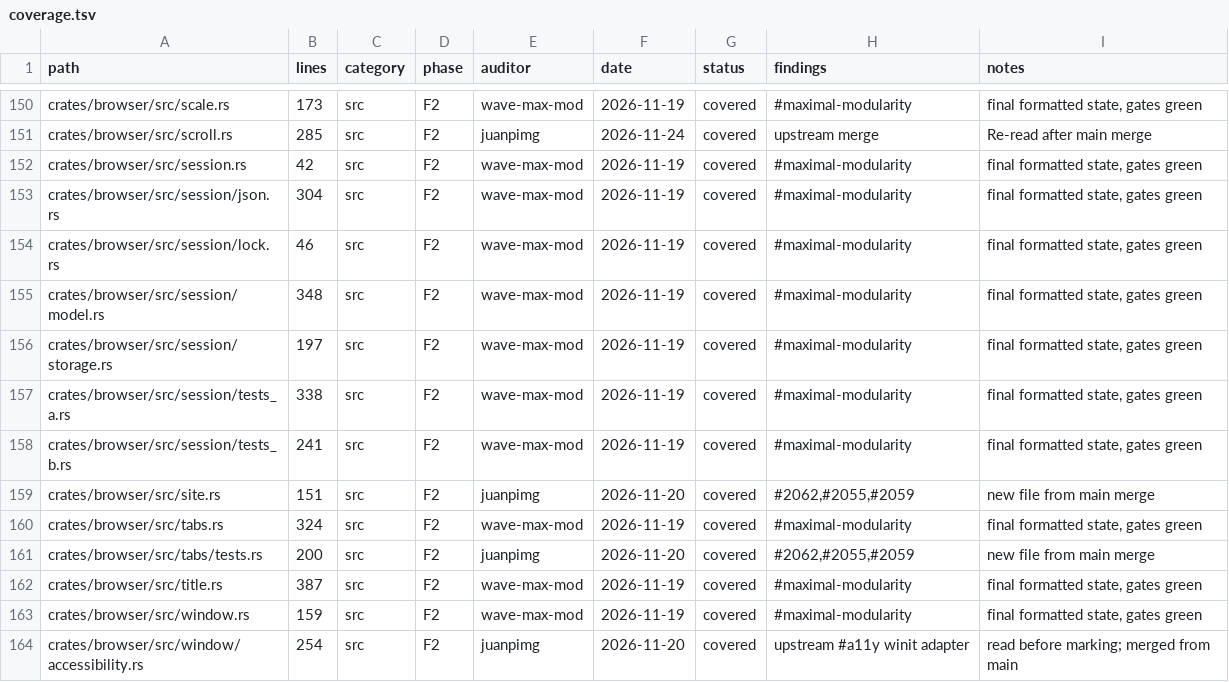
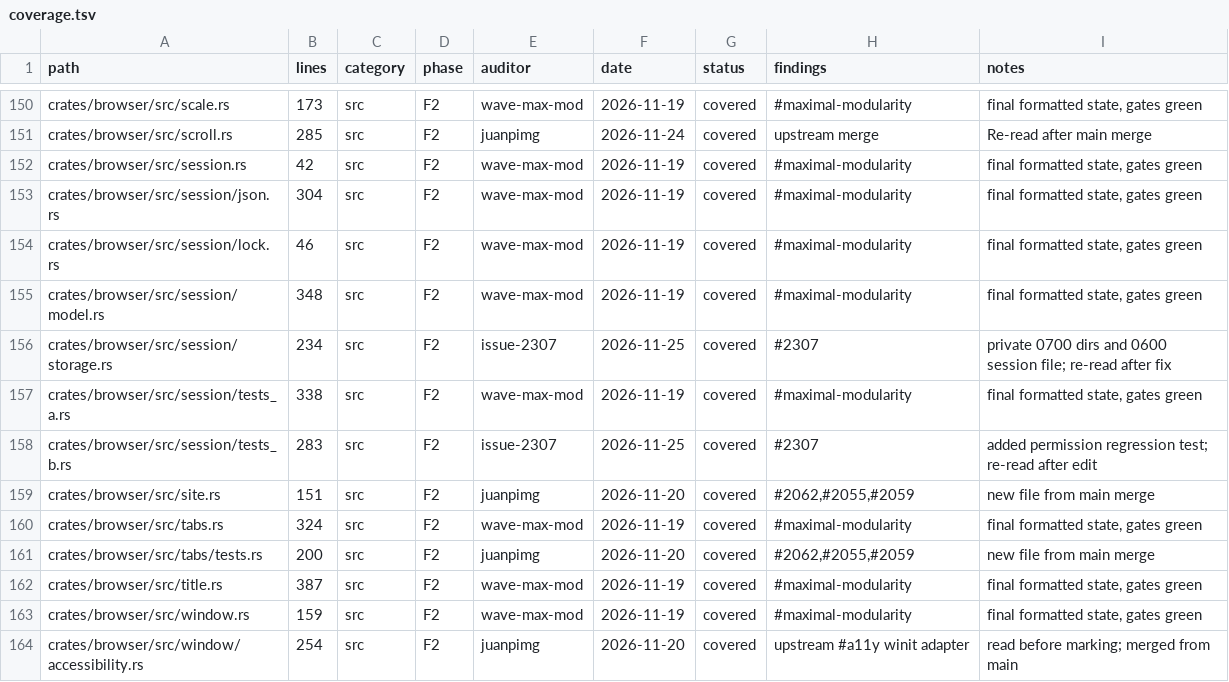
Before and after one commit to juanpimg/Megi, a TSV file: docs/audit/coverage.tsv, drawn as a sheet; only a part is shown, gaps mark what is left out.

Commit message:
fix(browser): write session files with 0600 and directories with 0700 (#2307)
Signed-off-by: lolmg445 <251754279+lolmg445@users.noreply.github.com>

```diff
--- a/docs/audit/coverage.tsv
+++ b/docs/audit/coverage.tsv
@@ -155,5 +155,5 @@ crates/browser/src/session/lock.rs	46	src	F2	wave-max-mod	2026-11-19	covered	#ma
 crates/browser/src/session/model.rs	348	src	F2	wave-max-mod	2026-11-19	covered	#maximal-modularity	final formatted state, gates green
-crates/browser/src/session/storage.rs	197	src	F2	wave-max-mod	2026-11-19	covered	#maximal-modularity	final formatted state, gates green
+crates/browser/src/session/storage.rs	234	src	F2	issue-2307	2026-11-25	covered	#2307	private 0700 dirs and 0600 session file; re-read after fix
 crates/browser/src/session/tests_a.rs	338	src	F2	wave-max-mod	2026-11-19	covered	#maximal-modularity	final formatted state, gates green
-crates/browser/src/session/tests_b.rs	241	src	F2	wave-max-mod	2026-11-19	covered	#maximal-modularity	final formatted state, gates green
+crates/browser/src/session/tests_b.rs	283	src	F2	issue-2307	2026-11-25	covered	#2307	added permission regression test; re-read after edit
 crates/browser/src/site.rs	151	src	F2	juanpimg	2026-11-20	covered	#2062,#2055,#2059	new file from main merge
```
Also changed, not shown: 2 other files.
